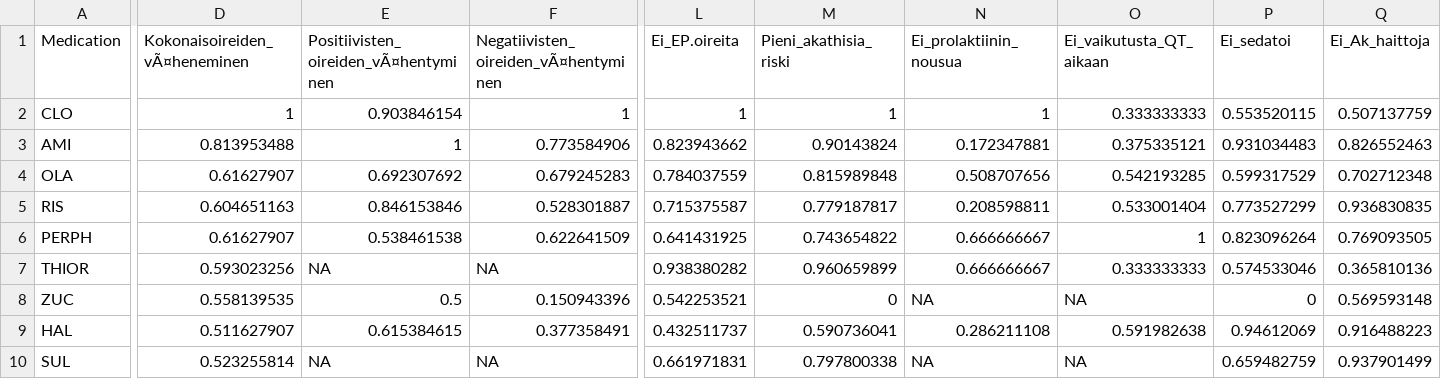
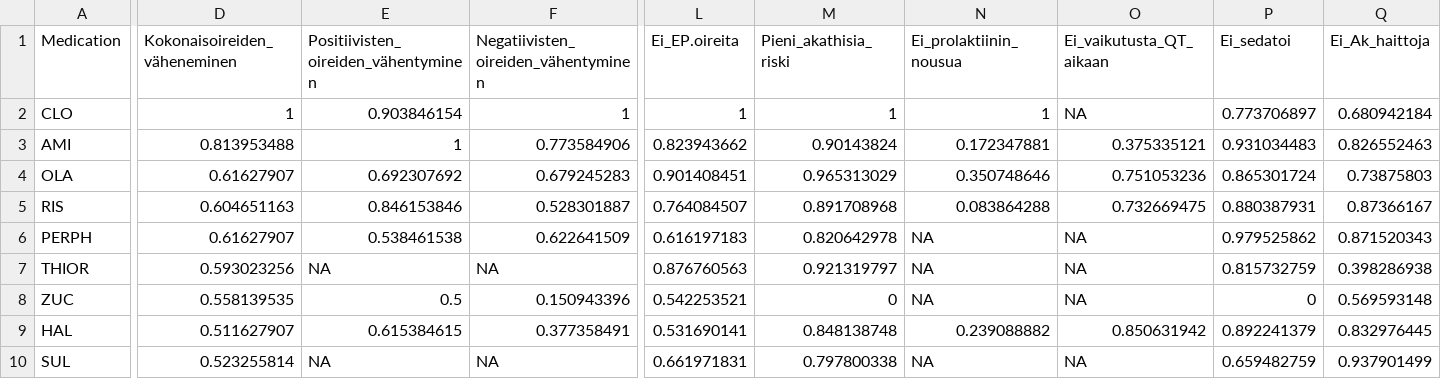
Before and after one commit to johpulkk/Neuroimaging_scripts, a CSV file: ap_data.csv, drawn as a sheet; only a part is shown, gaps mark what is left out; the diff covers the shown part only; the diff names each change by its address in the sheet, - before the commit and + after, or states it on an @@ line.

Commit message:
Add files via upload

```diff
--- a/ap_data.csv
+++ b/ap_data.csv
-D1: Kokonaisoireiden_vÃ¤heneminen
+D1: Kokonaisoireiden_väheneminen
-E1: Positiivisten_oireiden_vÃ¤hentyminen
+E1: Positiivisten_oireiden_vähentyminen
-F1: Negatiivisten_oireiden_vÃ¤hentyminen
+F1: Negatiivisten_oireiden_vähentyminen
-O2 (Ei_vaikutusta_QT_aikaan): 0.333333333
+O2 (Ei_vaikutusta_QT_aikaan): NA
-P2 (Ei_sedatoi): 0.553520115
+P2 (Ei_sedatoi): 0.773706897
-Q2 (Ei_Ak_haittoja): 0.507137759
+Q2 (Ei_Ak_haittoja): 0.680942184
-L4 (Ei_EP.oireita): 0.784037559
+L4 (Ei_EP.oireita): 0.901408451
-M4 (Pieni_akathisia_riski): 0.815989848
+M4 (Pieni_akathisia_riski): 0.965313029
-N4 (Ei_prolaktiinin_nousua): 0.508707656
+N4 (Ei_prolaktiinin_nousua): 0.350748646
-O4 (Ei_vaikutusta_QT_aikaan): 0.542193285
+O4 (Ei_vaikutusta_QT_aikaan): 0.751053236
-P4 (Ei_sedatoi): 0.599317529
+P4 (Ei_sedatoi): 0.865301724
-Q4 (Ei_Ak_haittoja): 0.702712348
+Q4 (Ei_Ak_haittoja): 0.73875803
-L5 (Ei_EP.oireita): 0.715375587
+L5 (Ei_EP.oireita): 0.764084507
-M5 (Pieni_akathisia_riski): 0.779187817
+M5 (Pieni_akathisia_riski): 0.891708968
-N5 (Ei_prolaktiinin_nousua): 0.208598811
+N5 (Ei_prolaktiinin_nousua): 0.083864288
-O5 (Ei_vaikutusta_QT_aikaan): 0.533001404
+O5 (Ei_vaikutusta_QT_aikaan): 0.732669475
-P5 (Ei_sedatoi): 0.773527299
+P5 (Ei_sedatoi): 0.880387931
-Q5 (Ei_Ak_haittoja): 0.936830835
+Q5 (Ei_Ak_haittoja): 0.87366167
-L6 (Ei_EP.oireita): 0.641431925
+L6 (Ei_EP.oireita): 0.616197183
-M6 (Pieni_akathisia_riski): 0.743654822
+M6 (Pieni_akathisia_riski): 0.820642978
-N6:N7 (Ei_prolaktiinin_nousua): 0.666666667
+N6:N7 (Ei_prolaktiinin_nousua): NA
-O6 (Ei_vaikutusta_QT_aikaan): 1
+O6 (Ei_vaikutusta_QT_aikaan): NA
-P6 (Ei_sedatoi): 0.823096264
+P6 (Ei_sedatoi): 0.979525862
-Q6 (Ei_Ak_haittoja): 0.769093505
+Q6 (Ei_Ak_haittoja): 0.871520343
-L7 (Ei_EP.oireita): 0.938380282
+L7 (Ei_EP.oireita): 0.876760563
-M7 (Pieni_akathisia_riski): 0.960659899
+M7 (Pieni_akathisia_riski): 0.921319797
-O7 (Ei_vaikutusta_QT_aikaan): 0.333333333
+O7 (Ei_vaikutusta_QT_aikaan): NA
-P7 (Ei_sedatoi): 0.574533046
+P7 (Ei_sedatoi): 0.815732759
-Q7 (Ei_Ak_haittoja): 0.365810136
+Q7 (Ei_Ak_haittoja): 0.398286938
-L9 (Ei_EP.oireita): 0.432511737
+L9 (Ei_EP.oireita): 0.531690141
-M9 (Pieni_akathisia_riski): 0.590736041
+M9 (Pieni_akathisia_riski): 0.848138748
-N9 (Ei_prolaktiinin_nousua): 0.286211108
+N9 (Ei_prolaktiinin_nousua): 0.239088882
-O9 (Ei_vaikutusta_QT_aikaan): 0.591982638
+O9 (Ei_vaikutusta_QT_aikaan): 0.850631942
-P9 (Ei_sedatoi): 0.94612069
+P9 (Ei_sedatoi): 0.892241379
-Q9 (Ei_Ak_haittoja): 0.916488223
+Q9 (Ei_Ak_haittoja): 0.832976445
```
Also changed, not shown: 91 edited cells elsewhere in this file.
